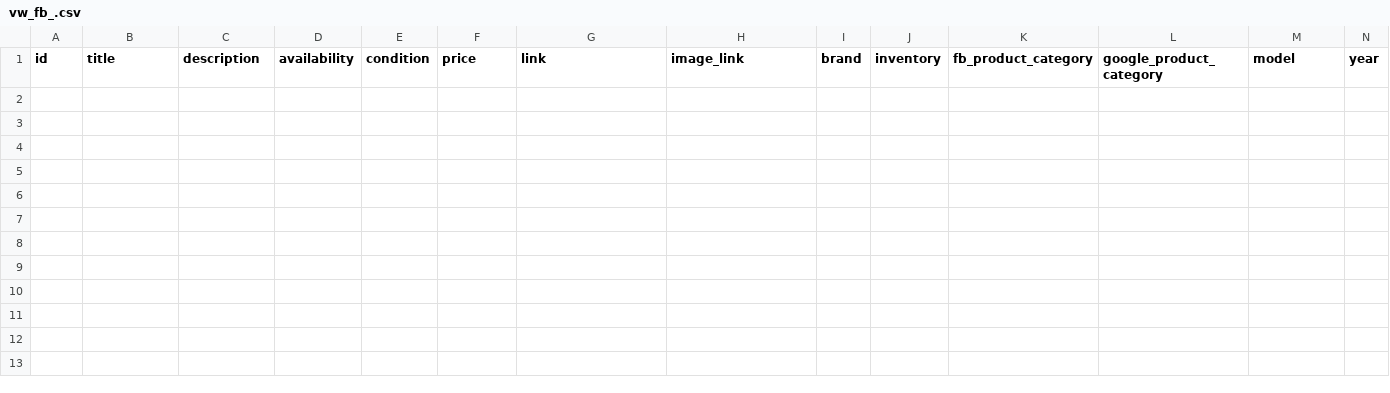
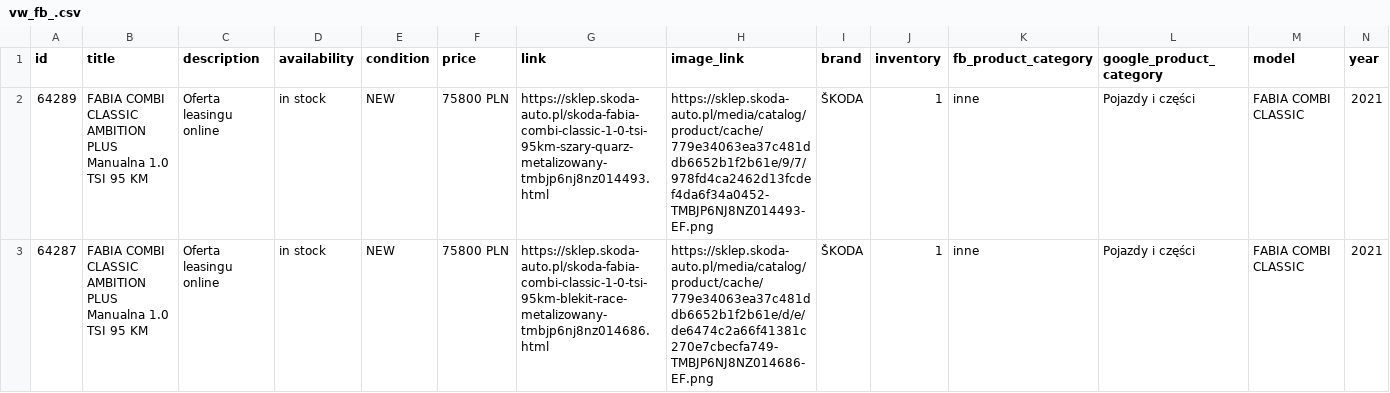
Before and after one commit to MediaDirection/SkodaCars, a CSV file: vw_fb_.csv, drawn as a sheet; only a part is shown; rows hold the shown columns only; the diff names each change by its address in the sheet, - before the commit and + after, or states it on an @@ line.

Commit message:
skoda cars

```diff
--- a/vw_fb_.csv
+++ b/vw_fb_.csv
+row 2: 64289 | FABIA COMBI CLASSIC AMBITION PLUS Manualna 1.0 TSI 95 KM | Oferta leasingu online | in stock | NEW | 75800 PLN | https://sklep.skoda-auto.pl/skoda-fabia-combi-classic-1-0-tsi-95km-szary-quarz-metalizowany-tmbjp6nj8nz014493.html | https://sklep.skoda-auto.pl/media/catalog/product/cache/779e34063ea37c481ddb6652b1f2b61e/9/7/978fd4ca2462d13fcdef4da6f34a0452-TMBJP6NJ8NZ014493-EF.png | ŠKODA | 1 | inne | Pojazdy i części | FABIA COMBI CLASSIC | 2021
+row 3: 64287 | FABIA COMBI CLASSIC AMBITION PLUS Manualna 1.0 TSI 95 KM | Oferta leasingu online | in stock | NEW | 75800 PLN | https://sklep.skoda-auto.pl/skoda-fabia-combi-classic-1-0-tsi-95km-blekit-race-metalizowany-tmbjp6nj8nz014686.html | https://sklep.skoda-auto.pl/media/catalog/product/cache/779e34063ea37c481ddb6652b1f2b61e/d/e/de6474c2a66f41381c270e7cbecfa749-TMBJP6NJ8NZ014686-EF.png | ŠKODA | 1 | inne | Pojazdy i części | FABIA COMBI CLASSIC | 2021
```
Also changed, not shown: 6 other files.
